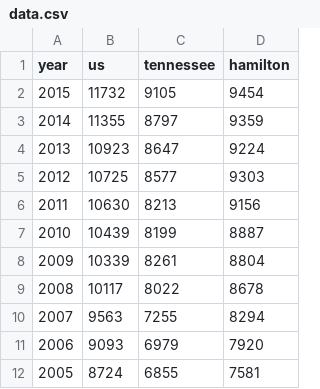
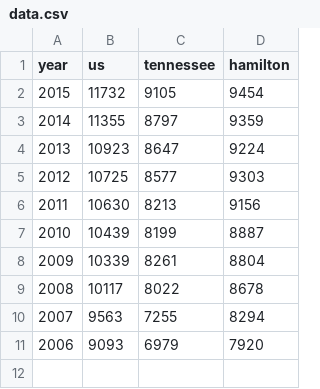
Before and after one commit to metroideas/graphics, a CSV file: charts/education-spending-comparison/data.csv, drawn as a sheet; the diff names each change by its address in the sheet, - before the commit and + after, or states it on an @@ line.

Commit message:
Update data, legend on edu spending-comparison

```diff
--- a/charts/education-spending-comparison/data.csv
+++ b/charts/education-spending-comparison/data.csv
-row 12: 2005 | 8724 | 6855 | 7581
```
Also changed, not shown: 2 other files.
